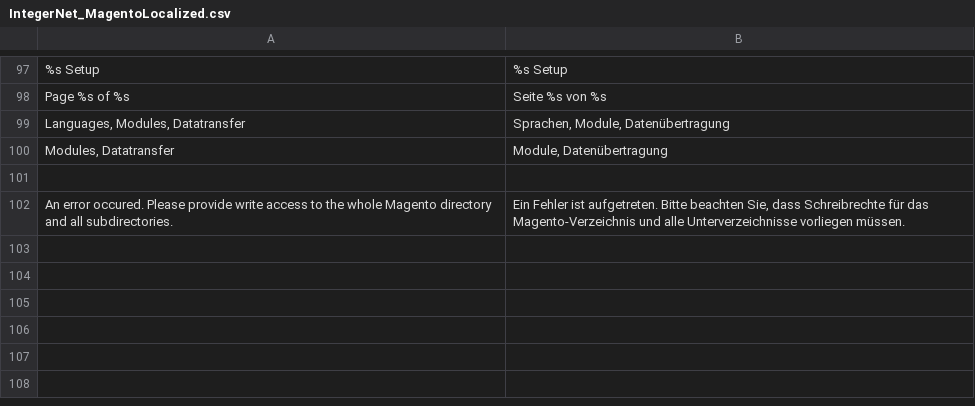
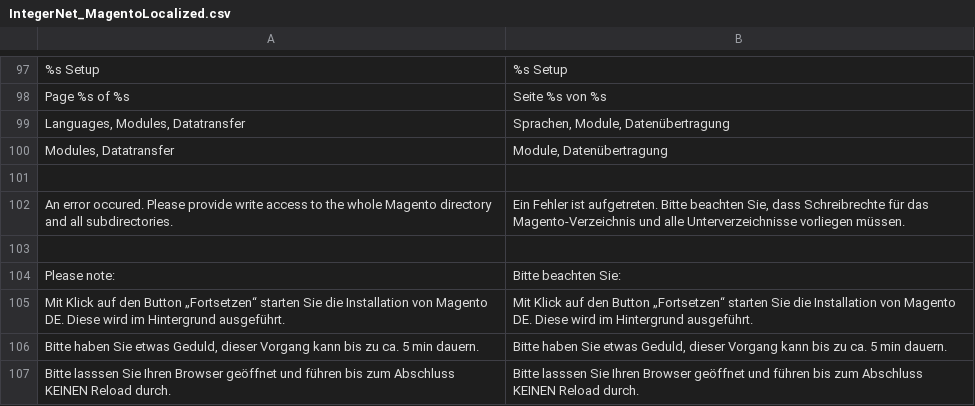
Before and after one commit to integer-net/MagentoLocalized, a CSV file: app/locale/de_DE/IntegerNet_MagentoLocalized.csv, drawn as a sheet; only a part is shown, gaps mark what is left out.

Commit message:
Add text block to install config page

```diff
--- a/app/locale/de_DE/IntegerNet_MagentoLocalized.csv
+++ b/app/locale/de_DE/IntegerNet_MagentoLocalized.csv
@@ -102 +102,6 @@
 "An error occured. Please provide write access to the whole Magento directory and all subdirectories.","Ein Fehler ist aufgetreten. Bitte beachten Sie, dass Schreibrechte für das Magento-Verzeichnis und alle Unterverzeichnisse vorliegen müssen."
+
+"Please note:","Bitte beachten Sie:"
+"Mit Klick auf den Button „Fortsetzen“ starten Sie die Installation von Magento DE. Diese wird im Hintergrund ausgeführt.","Mit Klick auf den Button „Fortsetzen“ starten Sie die Installation von Magento DE. Diese wird im Hintergrund ausgeführt."
+"Bitte haben Sie etwas Geduld, dieser Vorgang kann bis zu ca. 5 min dauern.","Bitte haben Sie etwas Geduld, dieser Vorgang kann bis zu ca. 5 min dauern."
+"Bitte lasssen Sie Ihren Browser geöffnet und führen bis zum Abschluss KEINEN Reload durch.","Bitte lasssen Sie Ihren Browser geöffnet und führen bis zum Abschluss KEINEN Reload durch."
```
Also changed, not shown: 1 other file.
